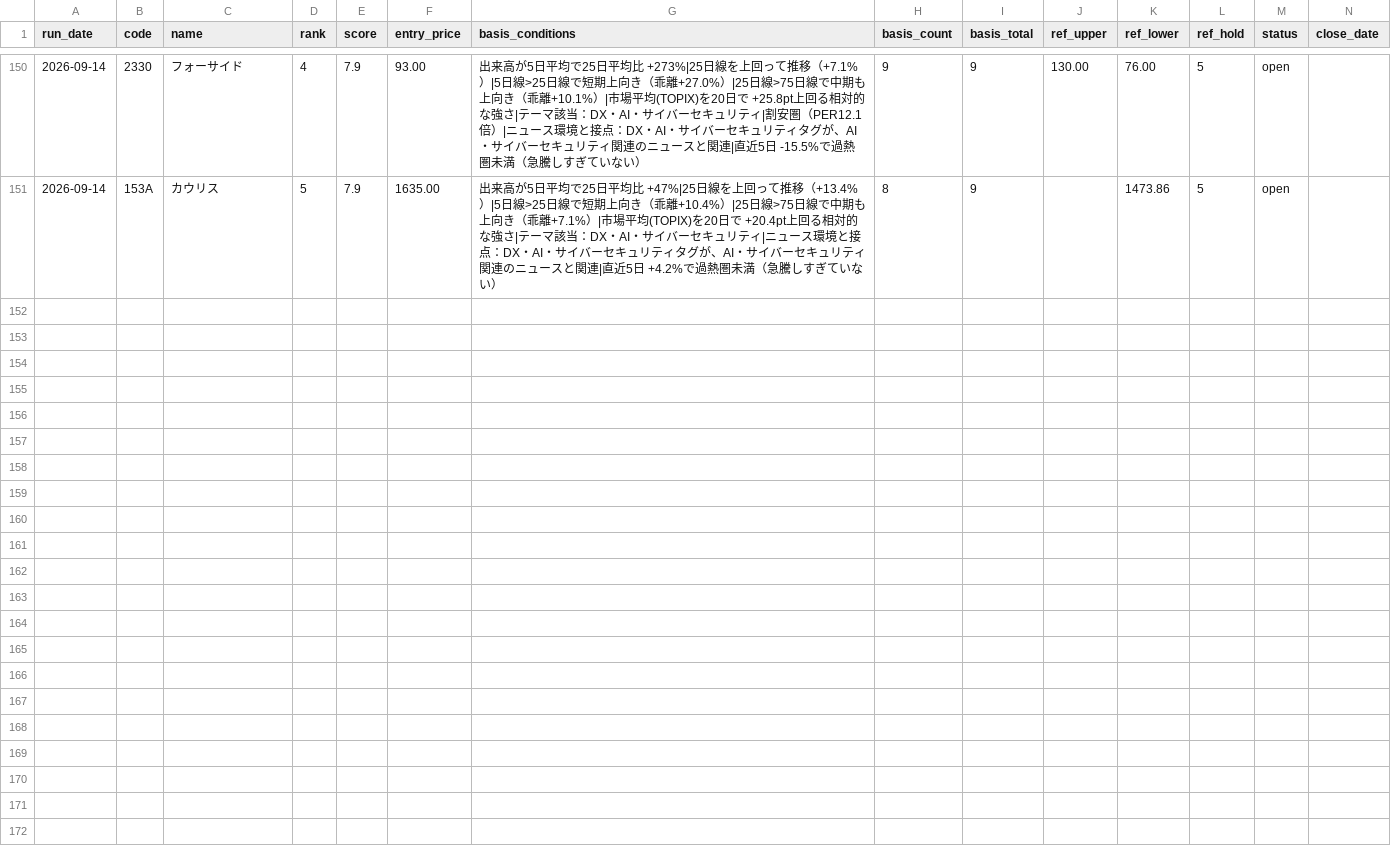
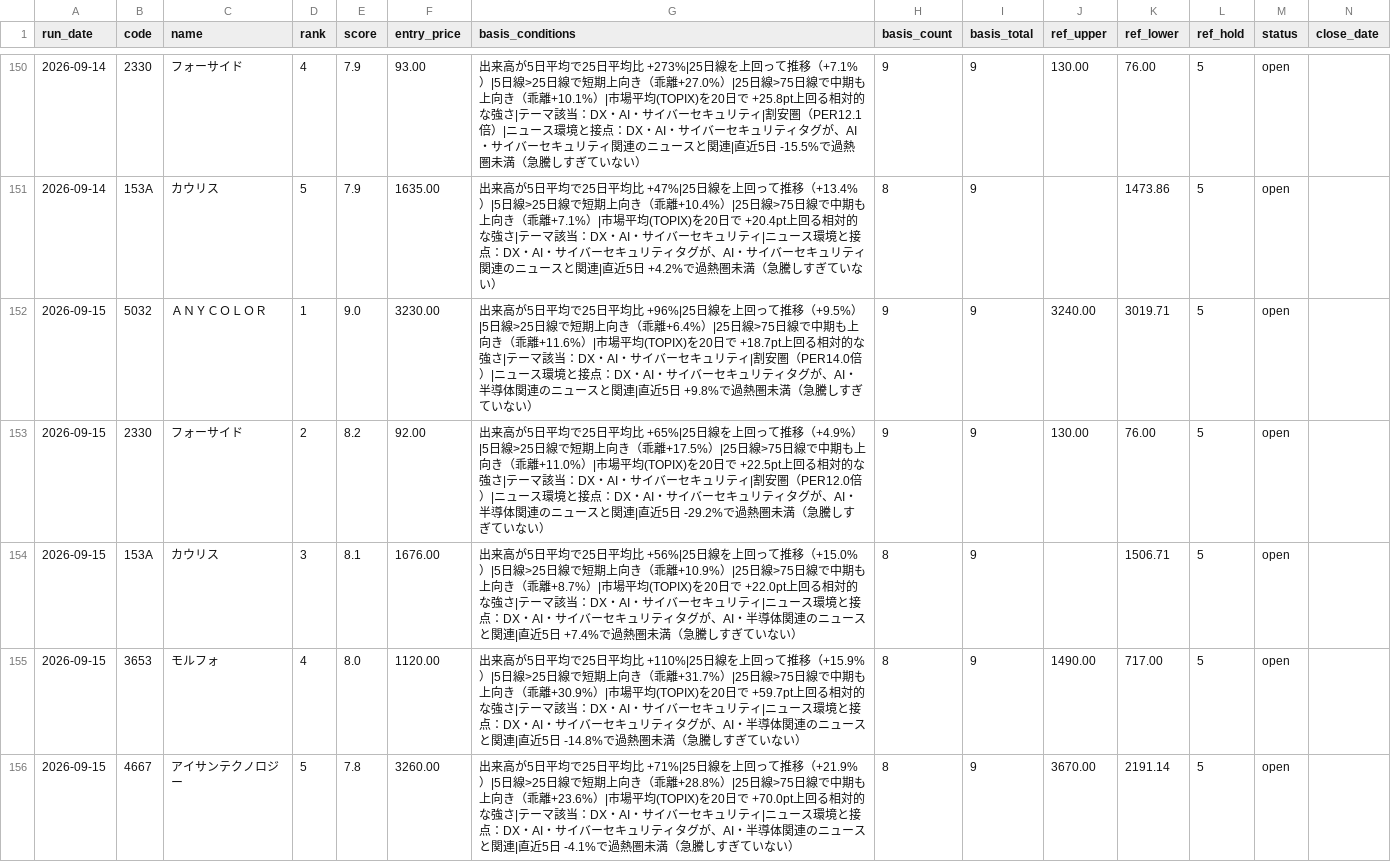
Before and after one commit to naotakars5-create/stock_report_bot, a CSV file: data/shadow_catalyst_recommendations.csv, drawn as a sheet; only a part is shown, gaps mark what is left out; rows hold the shown columns only; the diff names each change by its address in the sheet, - before the commit and + after, or states it on an @@ line.

```diff
--- a/data/shadow_catalyst_recommendations.csv
+++ b/data/shadow_catalyst_recommendations.csv
+row 152: 2026-09-15 | 5032 | ＡＮＹＣＯＬＯＲ | 1 | 9.0 | 3230.00 | 出来高が5日平均で25日平均比 +96%|25日線を上回って推移（+9.5%）|5日線>25日線で短期上向き（乖離+6.4%）|25日線>75日線で中期も上向き（乖離+11.6%）|市場平均(TOPIX)を20日で +18.7pt上回る相対的な強さ|テーマ該当：DX・AI・サイバーセキュリティ|割安圏（PER14.0倍）|ニュース環境と接点：DX・AI・サイバーセキュリティタグが、AI・半導体関連のニュースと関連|直近5日 +9.8%で過熱圏未満（急騰しすぎていない） | 9 | 9 | 3240.00 | 3019.71 | 5 | open
+row 153: 2026-09-15 | 2330 | フォーサイド | 2 | 8.2 | 92.00 | 出来高が5日平均で25日平均比 +65%|25日線を上回って推移（+4.9%）|5日線>25日線で短期上向き（乖離+17.5%）|25日線>75日線で中期も上向き（乖離+11.0%）|市場平均(TOPIX)を20日で +22.5pt上回る相対的な強さ|テーマ該当：DX・AI・サイバーセキュリティ|割安圏（PER12.0倍）|ニュース環境と接点：DX・AI・サイバーセキュリティタグが、AI・半導体関連のニュースと関連|直近5日 -29.2%で過熱圏未満（急騰しすぎていない） | 9 | 9 | 130.00 | 76.00 | 5 | open
+row 154: 2026-09-15 | 153A | カウリス | 3 | 8.1 | 1676.00 | 出来高が5日平均で25日平均比 +56%|25日線を上回って推移（+15.0%）|5日線>25日線で短期上向き（乖離+10.9%）|25日線>75日線で中期も上向き（乖離+8.7%）|市場平均(TOPIX)を20日で +22.0pt上回る相対的な強さ|テーマ該当：DX・AI・サイバーセキュリティ|ニュース環境と接点：DX・AI・サイバーセキュリティタグが、AI・半導体関連のニュースと関連|直近5日 +7.4%で過熱圏未満（急騰しすぎていない） | 8 | 9 |  | 1506.71 | 5 | open
+row 155: 2026-09-15 | 3653 | モルフォ | 4 | 8.0 | 1120.00 | 出来高が5日平均で25日平均比 +110%|25日線を上回って推移（+15.9%）|5日線>25日線で短期上向き（乖離+31.7%）|25日線>75日線で中期も上向き（乖離+30.9%）|市場平均(TOPIX)を20日で +59.7pt上回る相対的な強さ|テーマ該当：DX・AI・サイバーセキュリティ|ニュース環境と接点：DX・AI・サイバーセキュリティタグが、AI・半導体関連のニュースと関連|直近5日 -14.8%で過熱圏未満（急騰しすぎていない） | 8 | 9 | 1490.00 | 717.00 | 5 | open
+row 156: 2026-09-15 | 4667 | アイサンテクノロジー | 5 | 7.8 | 3260.00 | 出来高が5日平均で25日平均比 +71%|25日線を上回って推移（+21.9%）|5日線>25日線で短期上向き（乖離+28.8%）|25日線>75日線で中期も上向き（乖離+23.6%）|市場平均(TOPIX)を20日で +70.0pt上回る相対的な強さ|テーマ該当：DX・AI・サイバーセキュリティ|ニュース環境と接点：DX・AI・サイバーセキュリティタグが、AI・半導体関連のニュースと関連|直近5日 -4.1%で過熱圏未満（急騰しすぎていない） | 8 | 9 | 3670.00 | 2191.14 | 5 | open
```
Also changed, not shown: data/price_tracks.csv, data/recommendations.csv, 10 other files.
